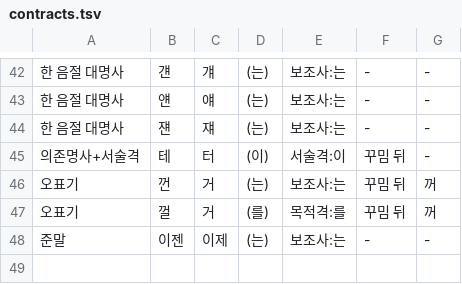
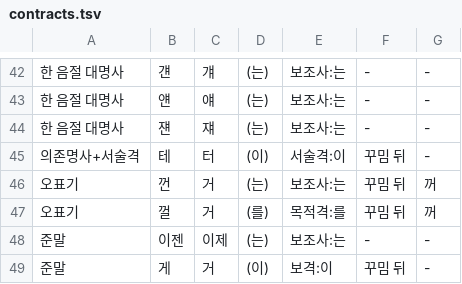
Before and after one commit to geul-org/nlgeul, a TSV file: pkg/data/contracts.tsv, drawn as a sheet; only a part is shown, gaps mark what is left out.

```diff
--- a/pkg/data/contracts.tsv
+++ b/pkg/data/contracts.tsv
@@ -48 +48,2 @@
 준말	이젠	이제	(는)	보조사:는	-	-
+준말	게	거	(이)	보격:이	꾸밈 뒤	-
```
Also changed, not shown: 4 other files.
